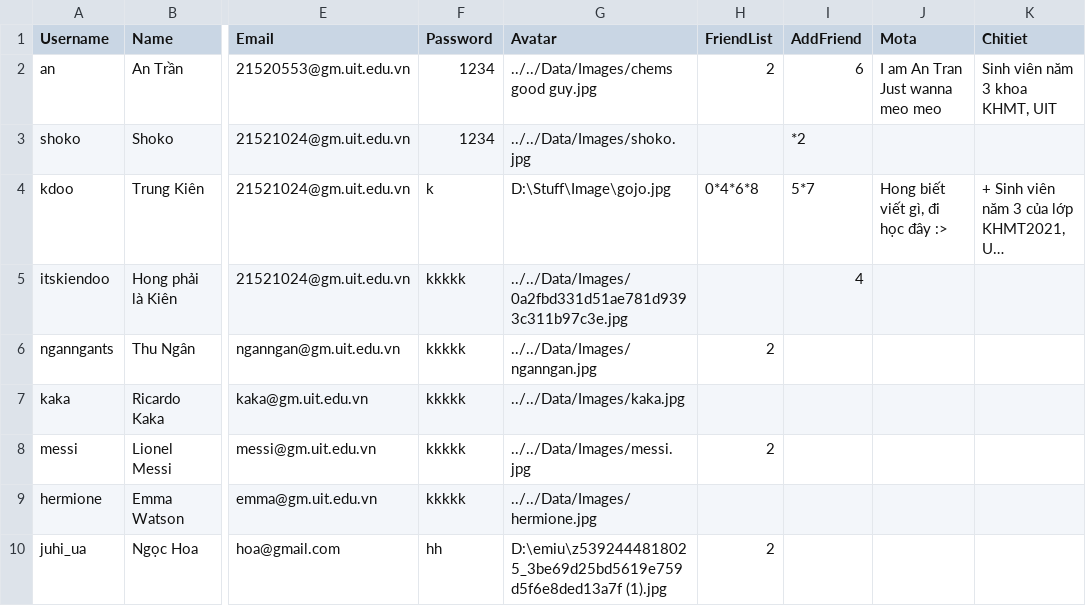
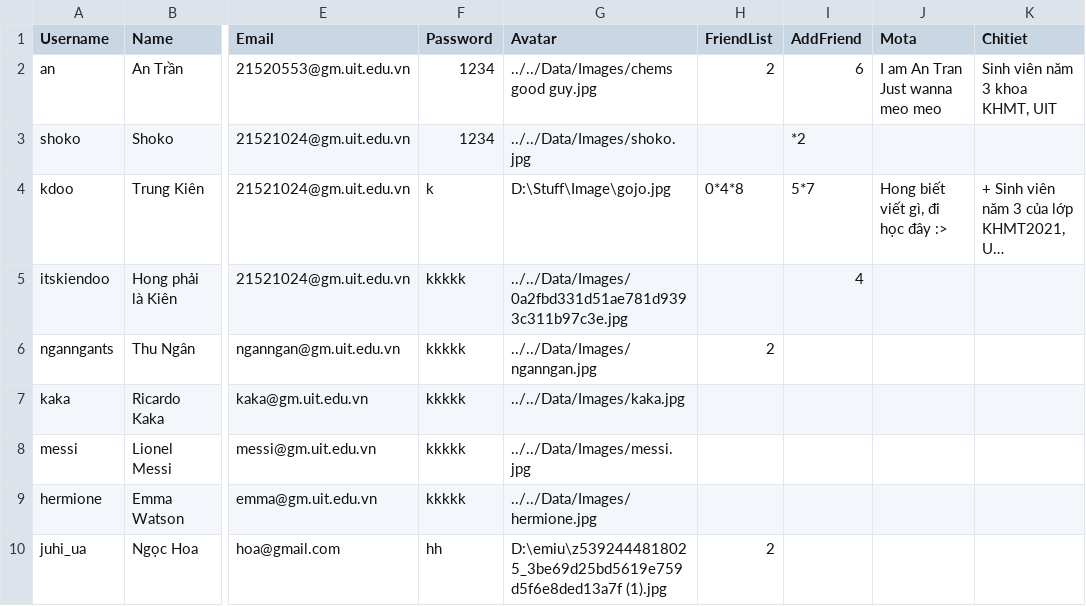
Before and after one commit to kiendoo4/-CS511-SocialNetworkApplication, a CSV file: [CS511] SocialNetworkApplication/Data/User.csv, drawn as a sheet; only a part is shown, gaps mark what is left out; long unchanged cells end in …; the diff names each change by its address in the sheet, - before the commit and + after, or states it on an @@ line.

```diff
--- a/[CS511] SocialNetworkApplication/Data/User.csv
+++ b/[CS511] SocialNetworkApplication/Data/User.csv
-H4 (FriendList): 0*4*6*8
+H4 (FriendList): 0*4*8
-H8 (FriendList): 2
+H8 (FriendList): (empty)
```
Also changed, not shown: 20 other files.
